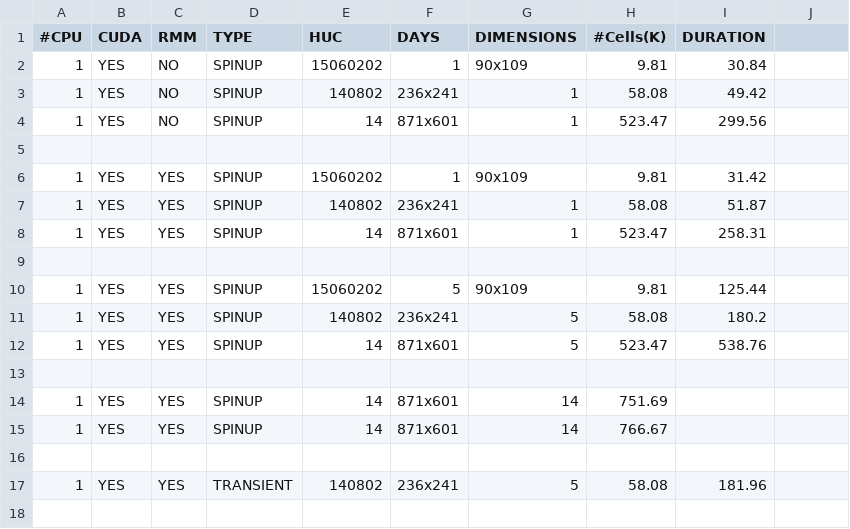
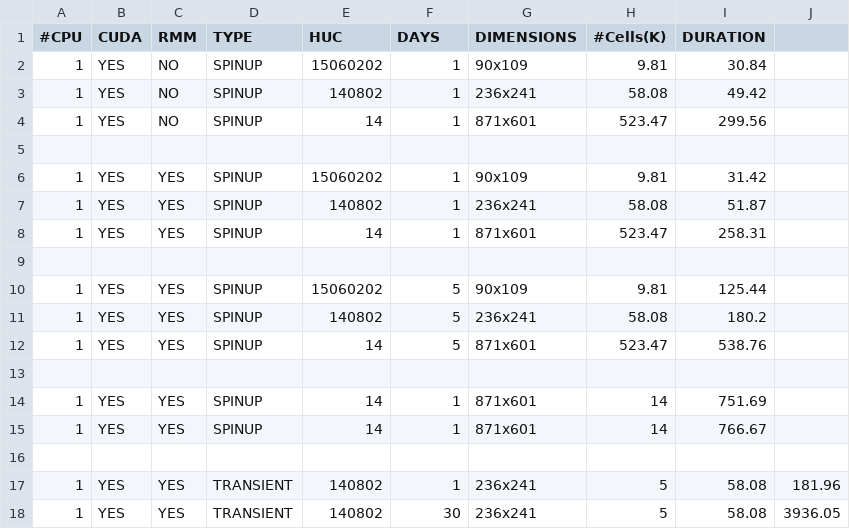
Before and after one commit to wh3248/bill-play, a CSV file: parflow_cuda/timings.csv, drawn as a sheet.

Commit message:
timings for 30 days

```diff
--- a/parflow_cuda/timings.csv
+++ b/parflow_cuda/timings.csv
@@ -2,16 +2,17 @@
 1,YES,NO,SPINUP,15060202,1,90x109,9.81,30.84
-1,YES,NO,SPINUP,140802,236x241,1,58.08,49.42
-1,YES,NO,SPINUP,14,871x601,1,523.47,299.56
+1,YES,NO,SPINUP,140802,1,236x241,58.08,49.42
+1,YES,NO,SPINUP,14,1,871x601,523.47,299.56
 
 1,YES,YES,SPINUP,15060202,1,90x109,9.81,31.42
-1,YES,YES,SPINUP,140802,236x241,1,58.08,51.87
-1,YES,YES,SPINUP,14,871x601,1,523.47,258.31
+1,YES,YES,SPINUP,140802,1,236x241,58.08,51.87
+1,YES,YES,SPINUP,14,1,871x601,523.47,258.31
 
 1,YES,YES,SPINUP,15060202,5,90x109,9.81,125.44
-1,YES,YES,SPINUP,140802,236x241,5,58.08,180.2
-1,YES,YES,SPINUP,14,871x601,5,523.47,538.76
+1,YES,YES,SPINUP,140802,5,236x241,58.08,180.2
+1,YES,YES,SPINUP,14,5,871x601,523.47,538.76
 
-1,YES,YES,SPINUP,14,871x601,14,751.69
-1,YES,YES,SPINUP,14,871x601,14,766.67
+1,YES,YES,SPINUP,14,1,871x601,14,751.69
+1,YES,YES,SPINUP,14,1,871x601,14,766.67
 
-1,YES,YES,TRANSIENT,140802,236x241,5,58.08,181.96
+1,YES,YES,TRANSIENT,140802,1,236x241,5,58.08,181.96
+1,YES,YES,TRANSIENT,140802,30,236x241,5,58.08,3936.05
```
Also changed, not shown: parflow_cpu/timings.csv, 6 other files.
